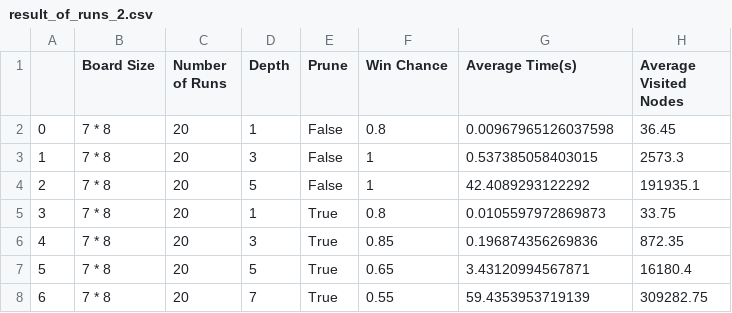
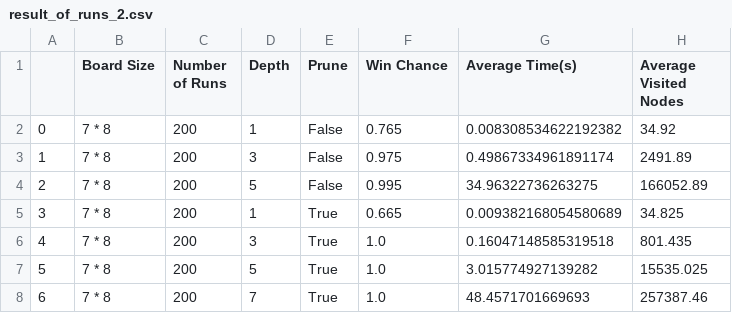
Before and after one commit to mohammadsaadati80/Connect4-Min-Max, a CSV file: result_of_runs_2.csv, drawn as a sheet.

Commit message:
Run board 2 + Report remain

```diff
--- a/result_of_runs_2.csv
+++ b/result_of_runs_2.csv
@@ -1,8 +1,8 @@
 ,Board Size,Number of Runs,Depth,Prune,Win Chance,Average Time(s),Average Visited Nodes
-0,7 * 8,20,1,False,0.8,0.00967965126037598,36.45
-1,7 * 8,20,3,False,1,0.537385058403015,2573.3
-2,7 * 8,20,5,False,1,42.4089293122292,191935.1
-3,7 * 8,20,1,True,0.8,0.0105597972869873,33.75
-4,7 * 8,20,3,True,0.85,0.196874356269836,872.35
-5,7 * 8,20,5,True,0.65,3.43120994567871,16180.4
-6,7 * 8,20,7,True,0.55,59.4353953719139,309282.75
+0,7 * 8,200,1,False,0.765,0.008308534622192382,34.92
+1,7 * 8,200,3,False,0.975,0.49867334961891174,2491.89
+2,7 * 8,200,5,False,0.995,34.96322736263275,166052.89
+3,7 * 8,200,1,True,0.665,0.009382168054580689,34.825
+4,7 * 8,200,3,True,1.0,0.16047148585319518,801.435
+5,7 * 8,200,5,True,1.0,3.015774927139282,15535.025
+6,7 * 8,200,7,True,1.0,48.4571701669693,257387.46
```
Also changed, not shown: result_of_runs.csv, 1 other file.
